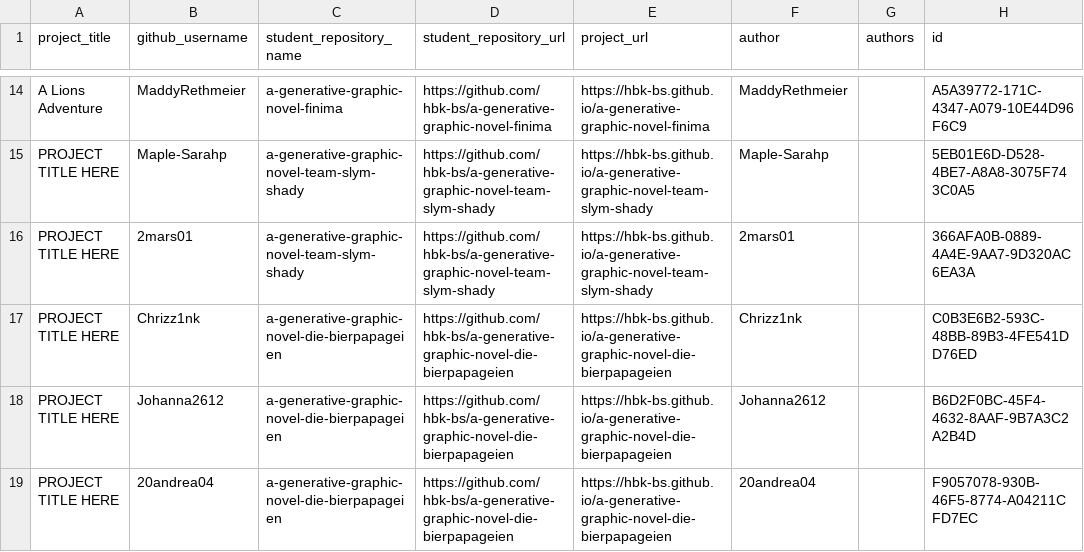
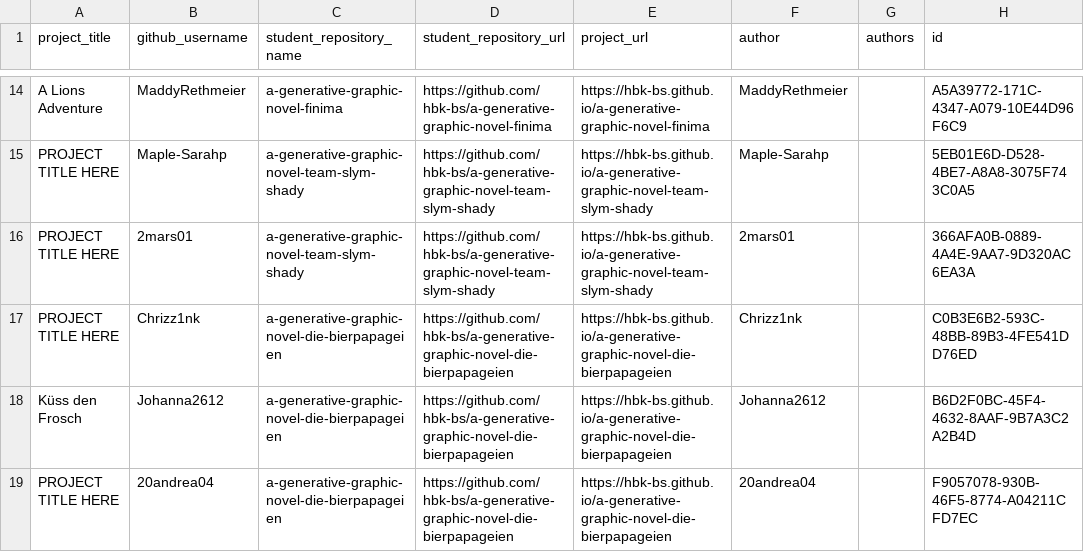
Before and after one commit to ivohartwig/rundgang2025, a CSV file: src/data/projects/a-generative-graphic-novel-grades-1750141106_clean.csv, drawn as a sheet; only a part is shown, gaps mark what is left out.

Commit message:
Update a-generative-graphic-novel-grades-1750141106_clean.csv

```diff
--- a/src/data/projects/a-generative-graphic-novel-grades-1750141106_clean.csv
+++ b/src/data/projects/a-generative-graphic-novel-grades-1750141106_clean.csv
@@ -17,3 +17,3 @@
 "PROJECT TITLE HERE","Chrizz1nk","a-generative-graphic-novel-die-bierpapageien","https://github.com/hbk-bs/a-generative-graphic-novel-die-bierpapageien","https://hbk-bs.github.io/a-generative-graphic-novel-die-bierpapageien","Chrizz1nk",,"C0B3E6B2-593C-48BB-89B3-4FE541DD76ED"
-"PROJECT TITLE HERE","Johanna2612","a-generative-graphic-novel-die-bierpapageien","https://github.com/hbk-bs/a-generative-graphic-novel-die-bierpapageien","https://hbk-bs.github.io/a-generative-graphic-novel-die-bierpapageien","Johanna2612",,"B6D2F0BC-45F4-4632-8AAF-9B7A3C2A2B4D"
+"Küss den Frosch","Johanna2612","a-generative-graphic-novel-die-bierpapageien","https://github.com/hbk-bs/a-generative-graphic-novel-die-bierpapageien","https://hbk-bs.github.io/a-generative-graphic-novel-die-bierpapageien","Johanna2612",,"B6D2F0BC-45F4-4632-8AAF-9B7A3C2A2B4D"
 "PROJECT TITLE HERE","20andrea04","a-generative-graphic-novel-die-bierpapageien","https://github.com/hbk-bs/a-generative-graphic-novel-die-bierpapageien","https://hbk-bs.github.io/a-generative-graphic-novel-die-bierpapageien","20andrea04",,"F9057078-930B-46F5-8774-A04211CFD7EC"
```
